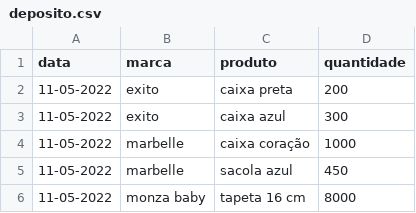
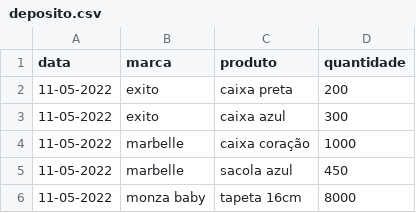
Before and after one commit to batistajoao54/portifolio-desenvolvendo, a CSV file: deposito.csv, drawn as a sheet.

Commit message:
Update deposito.csv

```diff
--- a/deposito.csv
+++ b/deposito.csv
@@ -5,2 +5,2 @@ data,marca,produto,quantidade
 11-05-2022,marbelle,sacola azul,450
-11-05-2022,monza baby,tapeta 16 cm,8000
+11-05-2022,monza baby,tapeta 16cm,8000
```
